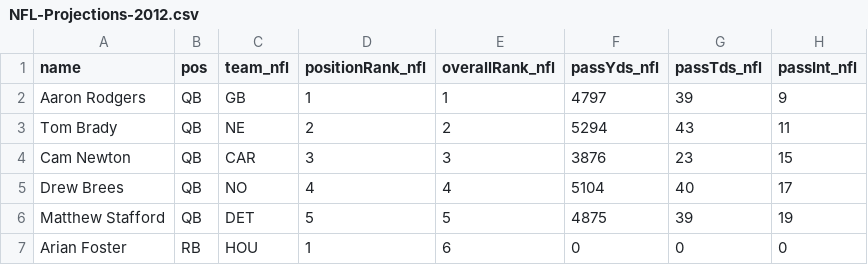
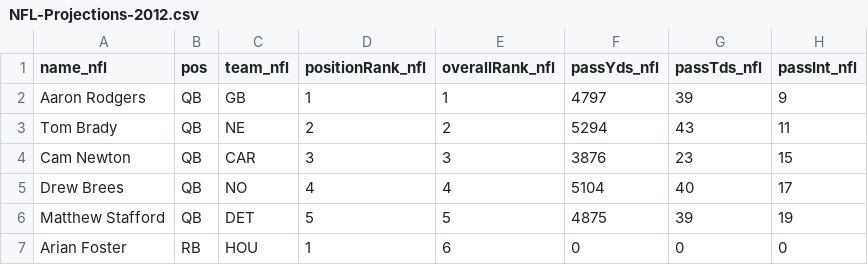
Before and after one commit to jjti/ff, a CSV file: model/data/raw/projections/NFL-Projections-2012.csv, drawn as a sheet; only a part is shown; the diff names each change by its address in the sheet, - before the commit and + after, or states it on an @@ line.

```diff
--- a/model/data/raw/projections/NFL-Projections-2012.csv
+++ b/model/data/raw/projections/NFL-Projections-2012.csv
-A1: name
+A1: name_nfl
```
Also changed, not shown: model/data/raw/projections/CBS-Projections-2012.csv, model/data/raw/projections/CBS-Projections-2013.csv, 29 other files.
